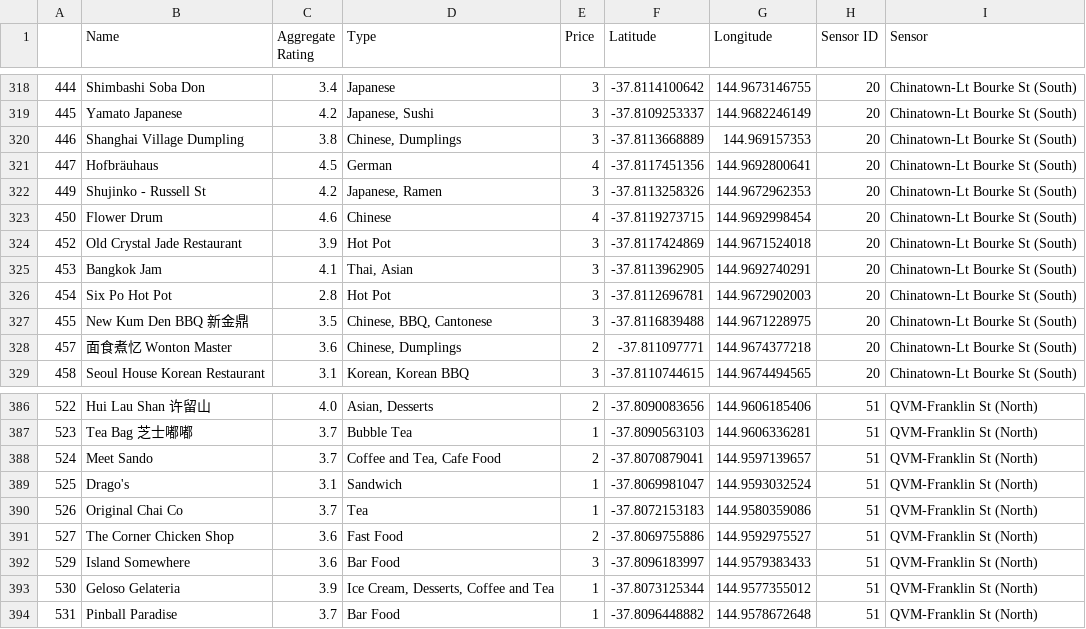
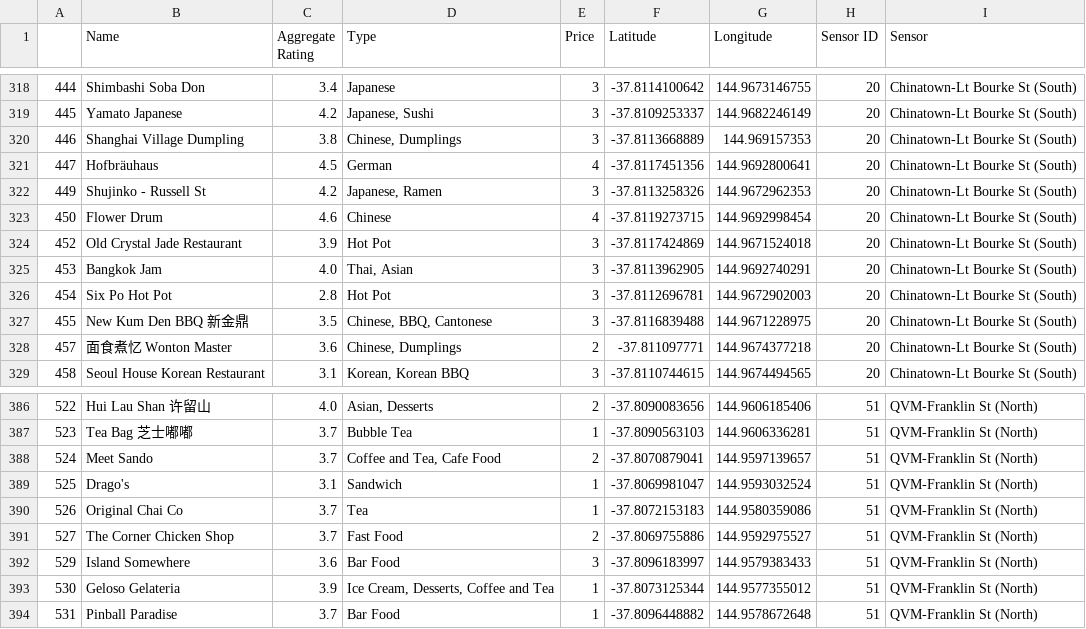
Before and after one commit to welanc/project_1, a CSV file: Output/4_post_presentation/csv/Zomato_Restaurants_All.csv, drawn as a sheet; only a part is shown, gaps mark what is left out; the diff covers the shown part only.

```diff
--- a/Output/4_post_presentation/csv/Zomato_Restaurants_All.csv
+++ b/Output/4_post_presentation/csv/Zomato_Restaurants_All.csv
@@ -324,3 +324,3 @@
 452,Old Crystal Jade Restaurant,3.9,Hot Pot,3,-37.8117424869,144.9671524018,20,Chinatown-Lt Bourke St (South)
-453,Bangkok Jam,4.1,"Thai, Asian",3,-37.8113962905,144.9692740291,20,Chinatown-Lt Bourke St (South)
+453,Bangkok Jam,4.0,"Thai, Asian",3,-37.8113962905,144.9692740291,20,Chinatown-Lt Bourke St (South)
 454,Six Po Hot Pot,2.8,Hot Pot,3,-37.8112696781,144.9672902003,20,Chinatown-Lt Bourke St (South)
@@ -390,3 +390,3 @@
 526,Original Chai Co,3.7,Tea,1,-37.8072153183,144.9580359086,51,QVM-Franklin St (North)
-527,The Corner Chicken Shop,3.6,Fast Food,2,-37.8069755886,144.9592975527,51,QVM-Franklin St (North)
+527,The Corner Chicken Shop,3.7,Fast Food,2,-37.8069755886,144.9592975527,51,QVM-Franklin St (North)
 529,Island Somewhere,3.6,Bar Food,3,-37.8096183997,144.9579383433,51,QVM-Franklin St (North)
```
Also changed, not shown: 5 edited cells elsewhere in this file, Output/4_post_presentation/csv/Zomato_Restaurants_All_Consolidated-Types.csv, 28 other files.
